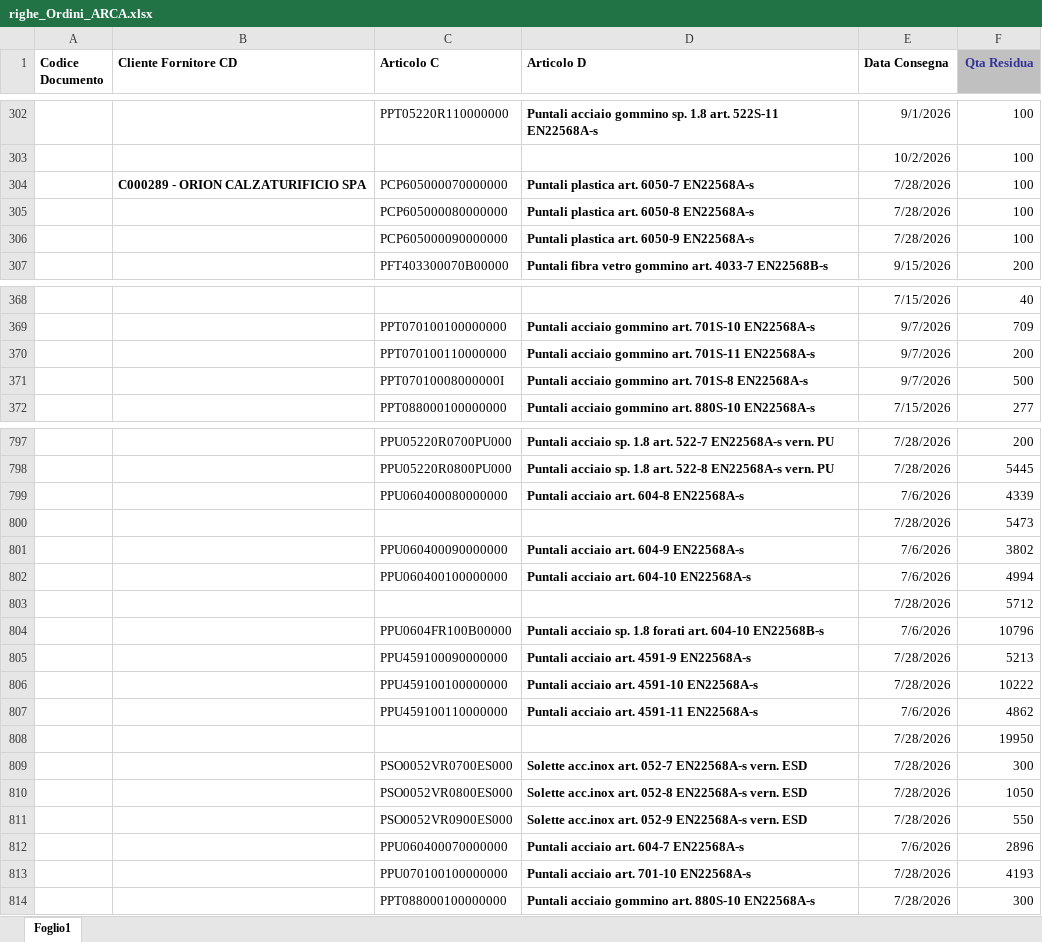
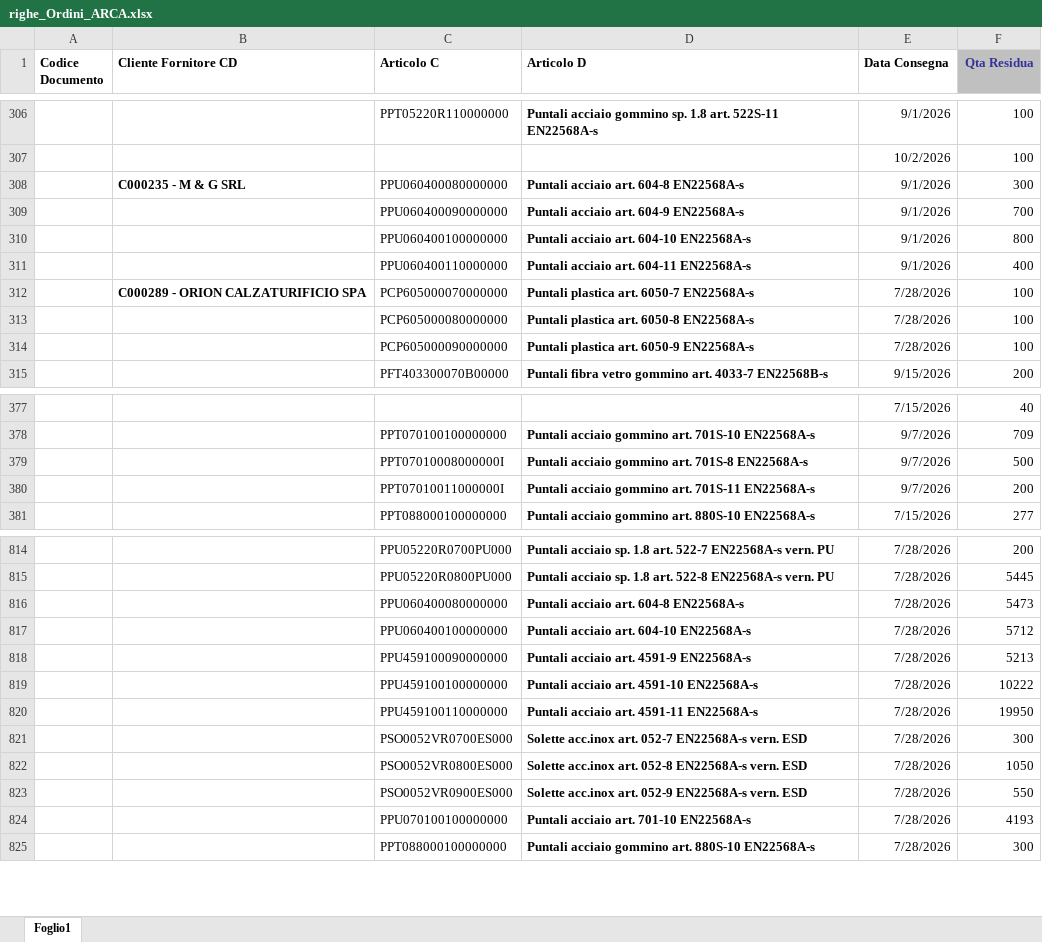
Before and after one commit to denis-safit/SAFiT, an Excel workbook: righe_Ordini_ARCA.xlsx, sheet Foglio1, drawn as a sheet; only a part is shown, gaps mark what is left out; values as stored, in another font and other column widths than the file's, no borders; removed rows and columns are numbered as before the commit, all else as after; the diff covers the shown part only; the diff names each change by its address in the sheet, - before the commit and + after, or states it on an @@ line.

```diff
--- a/righe_Ordini_ARCA.xlsx (sheet Foglio1)
+++ b/righe_Ordini_ARCA.xlsx (sheet Foglio1)
+row 308:  | C000235 - M & G SRL | PPU060400080000000 | Puntali acciaio art. 604-8 EN22568A-s | 9/1/2026 | 300
+row 309:  |  | PPU060400090000000 | Puntali acciaio art. 604-9 EN22568A-s | 9/1/2026 | 700
+row 310:  |  | PPU060400100000000 | Puntali acciaio art. 604-10 EN22568A-s | 9/1/2026 | 800
+row 311:  |  | PPU060400110000000 | Puntali acciaio art. 604-11 EN22568A-s | 9/1/2026 | 400
-row 370:  |  | PPT070100110000000 | Puntali acciaio gommino art. 701S-11 EN22568A-s | 9/7/2026 | 200
+row 380:  |  | PPT07010011000000I | Puntali acciaio gommino art. 701S-11 EN22568A-s | 9/7/2026 | 200
-E816 (Data Consegna): 7/6/2026
+E816 (Data Consegna): 7/28/2026
-F816 (Qta Residua): 4339
+F816 (Qta Residua): 5473
-row 800:  |  |  |  | 7/28/2026 | 5473
-row 801:  |  | PPU060400090000000 | Puntali acciaio art. 604-9 EN22568A-s | 7/6/2026 | 3802
-E817 (Data Consegna): 7/6/2026
+E817 (Data Consegna): 7/28/2026
-F817 (Qta Residua): 4994
+F817 (Qta Residua): 5712
-row 803:  |  |  |  | 7/28/2026 | 5712
-row 804:  |  | PPU0604FR100B00000 | Puntali acciaio sp. 1.8 forati art. 604-10 EN22568B-s | 7/6/2026 | 10796
-E820 (Data Consegna): 7/6/2026
+E820 (Data Consegna): 7/28/2026
-F820 (Qta Residua): 4862
+F820 (Qta Residua): 19950
-row 808:  |  |  |  | 7/28/2026 | 19950
-row 812:  |  | PPU060400070000000 | Puntali acciaio art. 604-7 EN22568A-s | 7/6/2026 | 2896
```
Also changed, not shown: 13 added rows and 8 edited cells elsewhere in this sheet, Avanzamento_access.xlsx, btl_istruzioni.xlsx, 4 other files.
